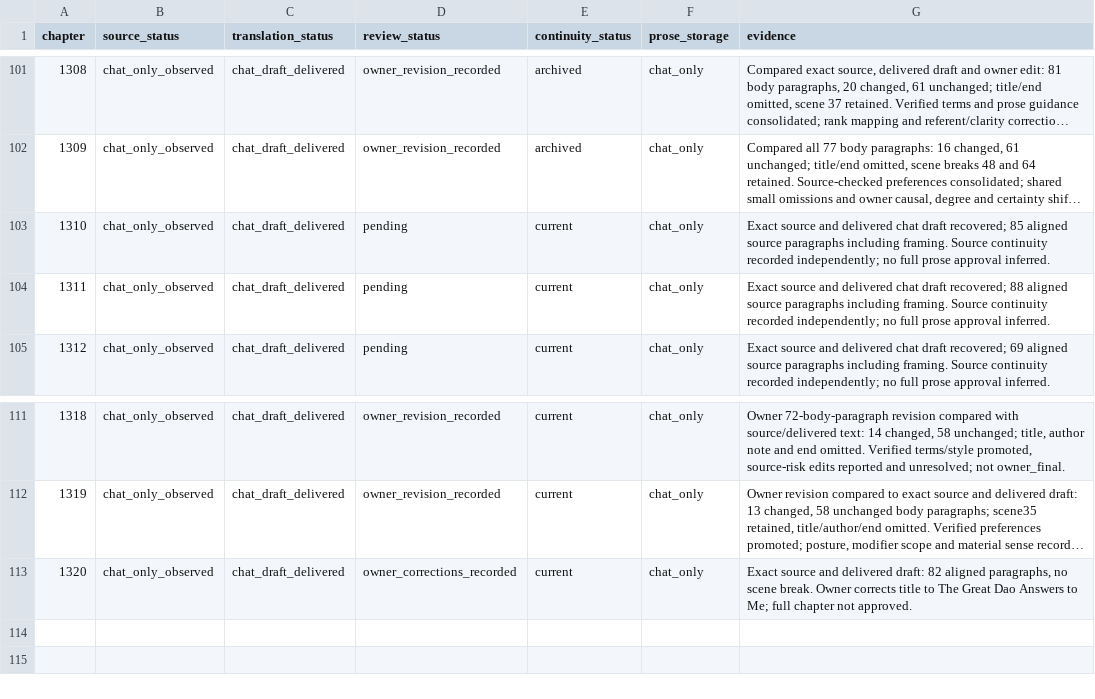
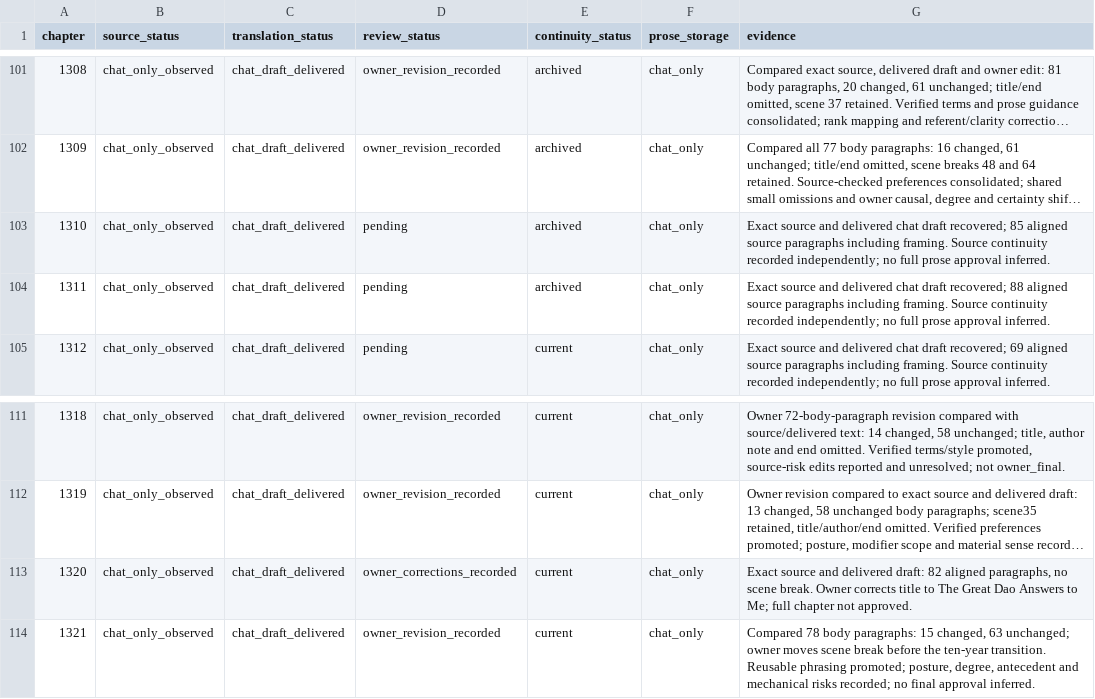
Before and after one commit to RoyUnconquerable/Translation, a TSV file: chatgpt/chapters/ledger.tsv, drawn as a sheet; only a part is shown, gaps mark what is left out; long unchanged cells end in …; the diff names each change by its address in the sheet, - before the commit and + after, or states it on an @@ line.

```diff
--- a/chatgpt/chapters/ledger.tsv
+++ b/chatgpt/chapters/ledger.tsv
-E103:E104 (continuity_status): current
+E103:E104 (continuity_status): archived
+row 114: 1321 | chat_only_observed | chat_draft_delivered | owner_revision_recorded | current | chat_only | Compared 78 body paragraphs: 15 changed, 63 unchanged; owner moves scene break before the ten-year transition. Reusable phrasing promoted; posture, degree, antecedent and mechanical risks recorded; no final approval inferred.
```
Also changed, not shown: chatgpt/glossary/phrase-memory.tsv, chatgpt/glossary/terminology.tsv, 6 other files.
